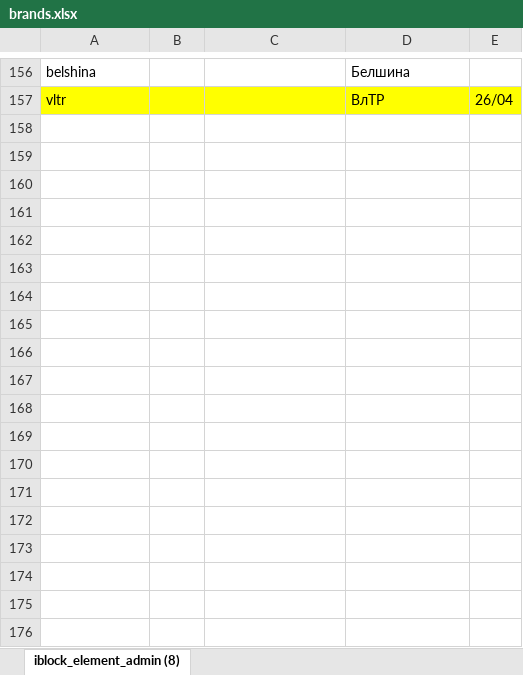
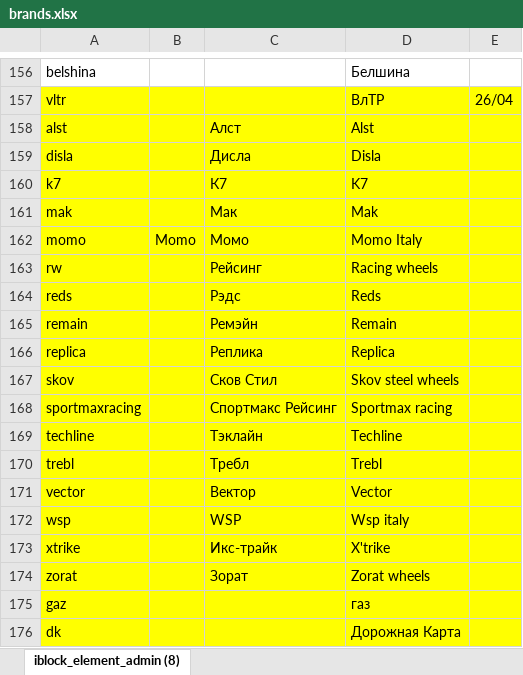
Before and after one commit to svv2602/create_keywords_api, an Excel workbook: lib/brands.xlsx, sheet iblock_element_admin (8), drawn as a sheet; only a part is shown, gaps mark what is left out; values as stored, in another font and other column widths than the file's, no borders; the diff names each change by its address in the sheet, - before the commit and + after, or states it on an @@ line.

```diff
--- a/lib/brands.xlsx (sheet iblock_element_admin (8))
+++ b/lib/brands.xlsx (sheet iblock_element_admin (8))
+row 158: alst |  | Алст | Alst
+row 159: disla |  | Дисла | Disla
+row 160: k7 |  | К7 | K7
+row 161: mak |  | Мак | Mak
+row 162: momo | Momo | Момо | Momo Italy
+row 163: rw |  | Рейсинг | Racing wheels
+row 164: reds |  | Рэдс | Reds
+row 165: remain |  | Ремэйн | Remain
+row 166: replica |  | Реплика | Replica
+row 167: skov |  | Сков Cтил | Skov steel wheels
+row 168: sportmaxracing |  | Спортмакс Рейсинг | Sportmax racing
+row 169: techline |  | Тэклайн | Techline
+row 170: trebl |  | Требл | Trebl
+row 171: vector |  | Вектор | Vector
+row 172: wsp |  | WSP | Wsp italy
+row 173: xtrike |  | Икс-трайк | X'trike
+row 174: zorat |  | Зорат | Zorat wheels
+row 175: gaz |  |  | газ
+row 176: dk |  |  | Дорожная Карта
```
Also changed, not shown: 2 other files.
